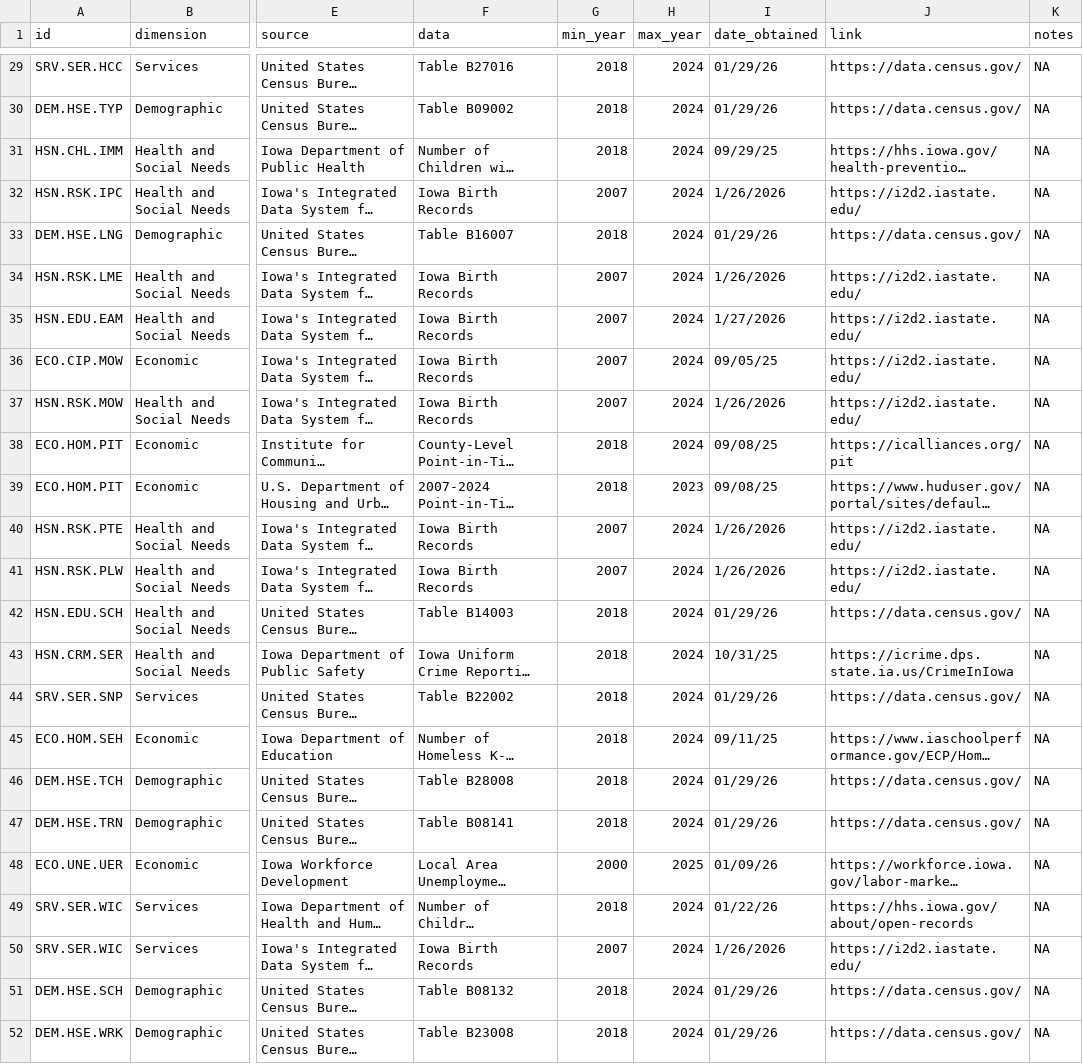
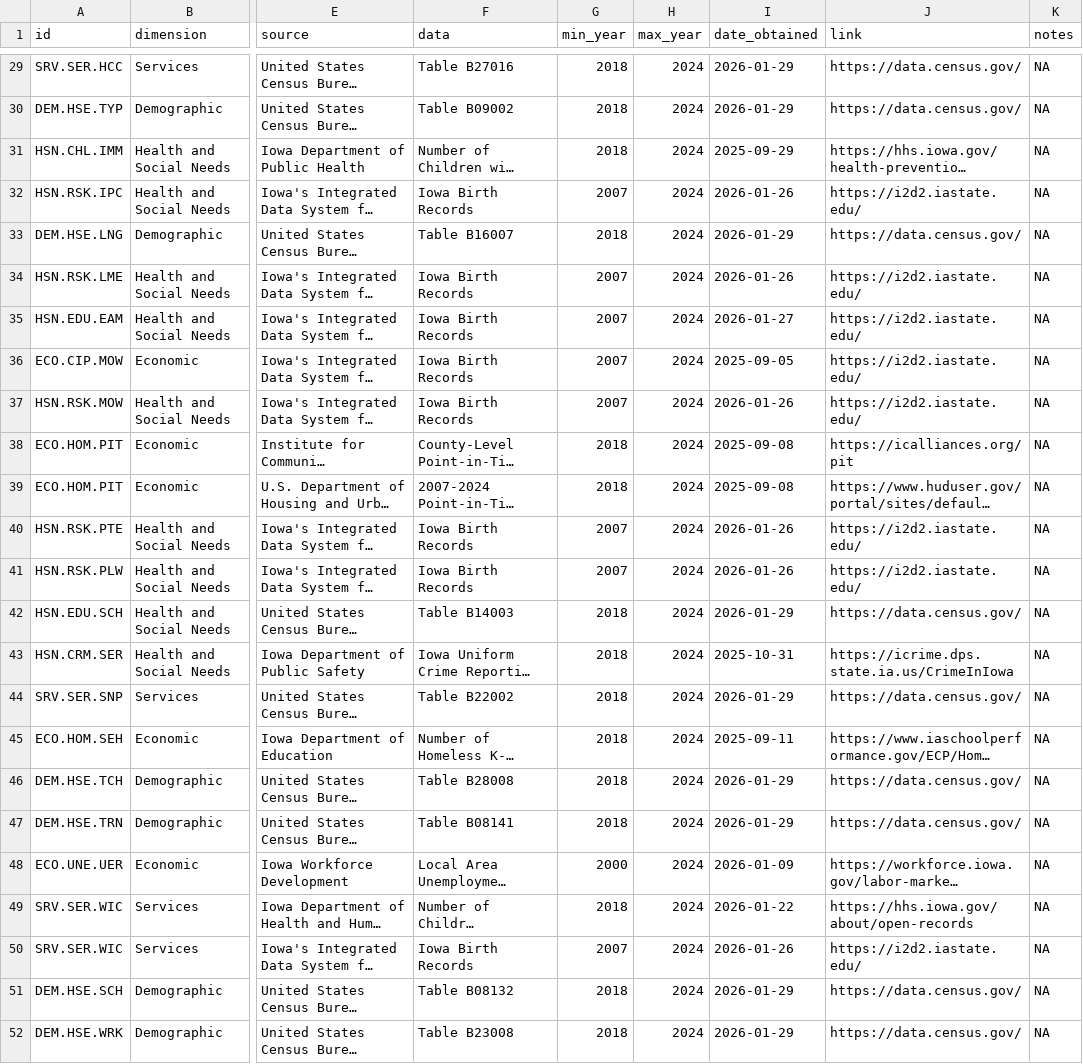
Before and after one commit to I2D2-Data-Team/IDD_Dashboard_App_Dev, a CSV file: common/data/idd_data_source.csv, drawn as a sheet; only a part is shown, gaps mark what is left out; long unchanged cells end in …; the diff covers the shown part only; the diff names each change by its address in the sheet, - before the commit and + after, or states it on an @@ line.

Commit message:
Correct downloaded date
Fixed the input data and code that produces the text for the downloadable figures. The problem was caused by different format used by me and Jamy in the source data file. Related to #58

```diff
--- a/common/data/idd_data_source.csv
+++ b/common/data/idd_data_source.csv
-I29:I30 (date_obtained): 01/29/26
+I29:I30 (date_obtained): 2026-01-29
-I31 (date_obtained): 09/29/25
+I31 (date_obtained): 2025-09-29
-I32 (date_obtained): 1/26/2026
+I32 (date_obtained): 2026-01-26
-I33 (date_obtained): 01/29/26
+I33 (date_obtained): 2026-01-29
-I34 (date_obtained): 1/26/2026
+I34 (date_obtained): 2026-01-26
-I35 (date_obtained): 1/27/2026
+I35 (date_obtained): 2026-01-27
-I36 (date_obtained): 09/05/25
+I36 (date_obtained): 2025-09-05
-I37 (date_obtained): 1/26/2026
+I37 (date_obtained): 2026-01-26
-I38:I39 (date_obtained): 09/08/25
+I38:I39 (date_obtained): 2025-09-08
-H39 (max_year): 2023
+H39 (max_year): 2024
-I40:I41 (date_obtained): 1/26/2026
+I40:I41 (date_obtained): 2026-01-26
-I42 (date_obtained): 01/29/26
+I42 (date_obtained): 2026-01-29
-I43 (date_obtained): 10/31/25
+I43 (date_obtained): 2025-10-31
-I44 (date_obtained): 01/29/26
+I44 (date_obtained): 2026-01-29
-I45 (date_obtained): 09/11/25
+I45 (date_obtained): 2025-09-11
-I46:I47 (date_obtained): 01/29/26
+I46:I47 (date_obtained): 2026-01-29
-H48 (max_year): 2025
+H48 (max_year): 2024
-I48 (date_obtained): 01/09/26
+I48 (date_obtained): 2026-01-09
-I49 (date_obtained): 01/22/26
+I49 (date_obtained): 2026-01-22
-I50 (date_obtained): 1/26/2026
+I50 (date_obtained): 2026-01-26
-I51:I52 (date_obtained): 01/29/26
+I51:I52 (date_obtained): 2026-01-29
```
Also changed, not shown: 32 edited cells elsewhere in this file, App/Data/data_source.csv, 3 other files.
